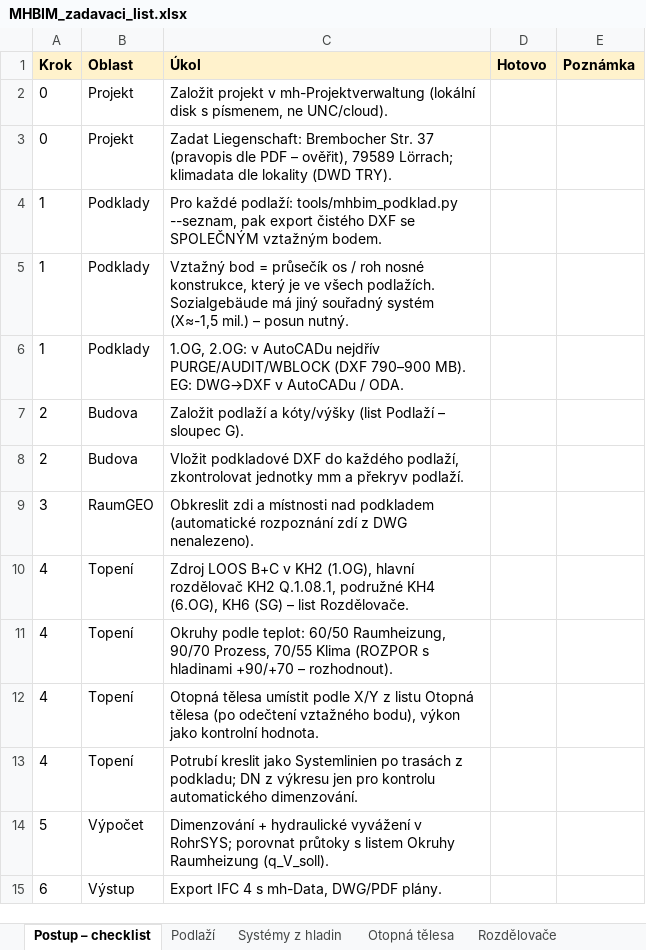
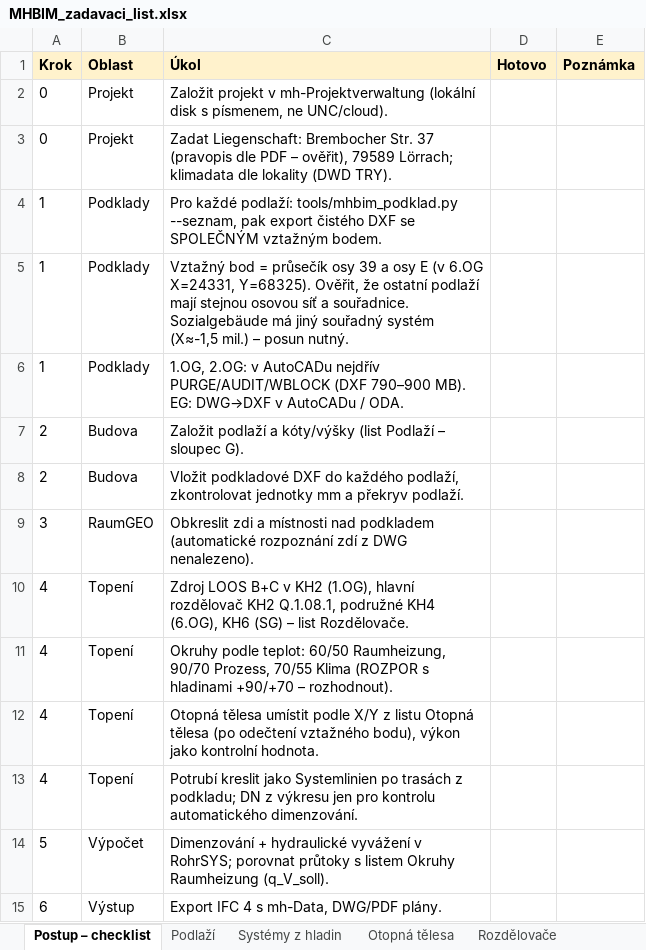
Before and after one commit to babulakmarek-cloud/Marek-1, an Excel workbook: vystupy/MHBIM_zadavaci_list.xlsx, sheet Postup – checklist, drawn as a sheet; values as stored, in another font and other column widths than the file's, no borders; the diff names each change by its address in the sheet, - before the commit and + after, or states it on an @@ line.

```diff
--- a/vystupy/MHBIM_zadavaci_list.xlsx (sheet Postup – checklist)
+++ b/vystupy/MHBIM_zadavaci_list.xlsx (sheet Postup – checklist)
-C5 (Úkol): …= průsečík os / roh nosné konstrukce, který je ve všech podlažích. Sozialgebäude má…
+C5 (Úkol): …= průsečík osy 39 a osy E (v 6.OG X=24331, Y=68325). Ověřit, že ostatní podlaží mají stejnou osovou síť a souřadnice. Sozialgebäude má…
```
Also changed, not shown: sheet Podlaží, 7 other files.
